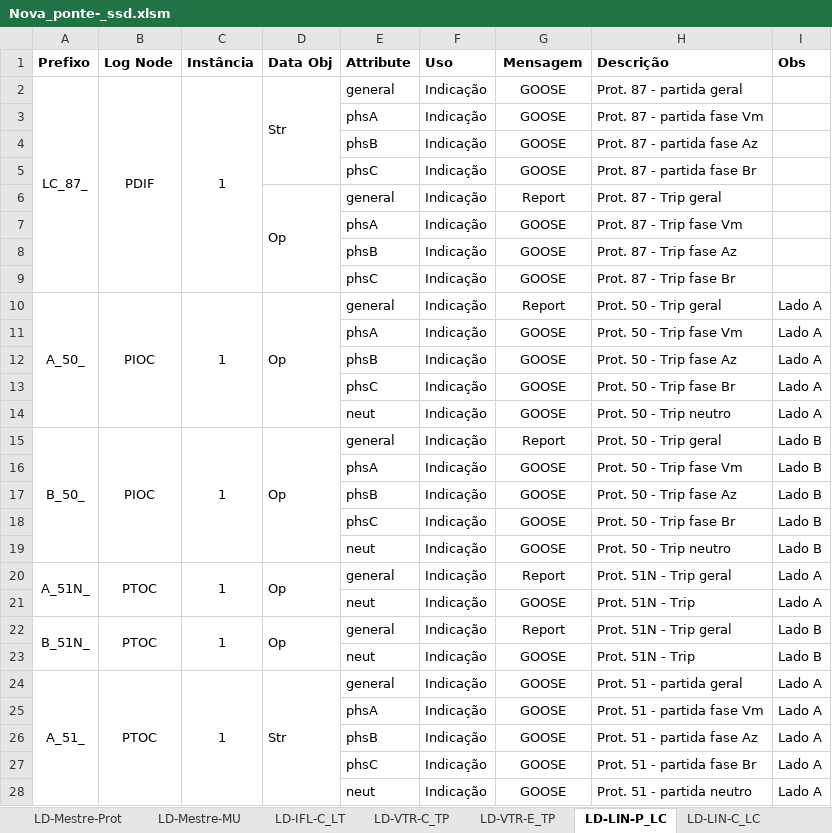
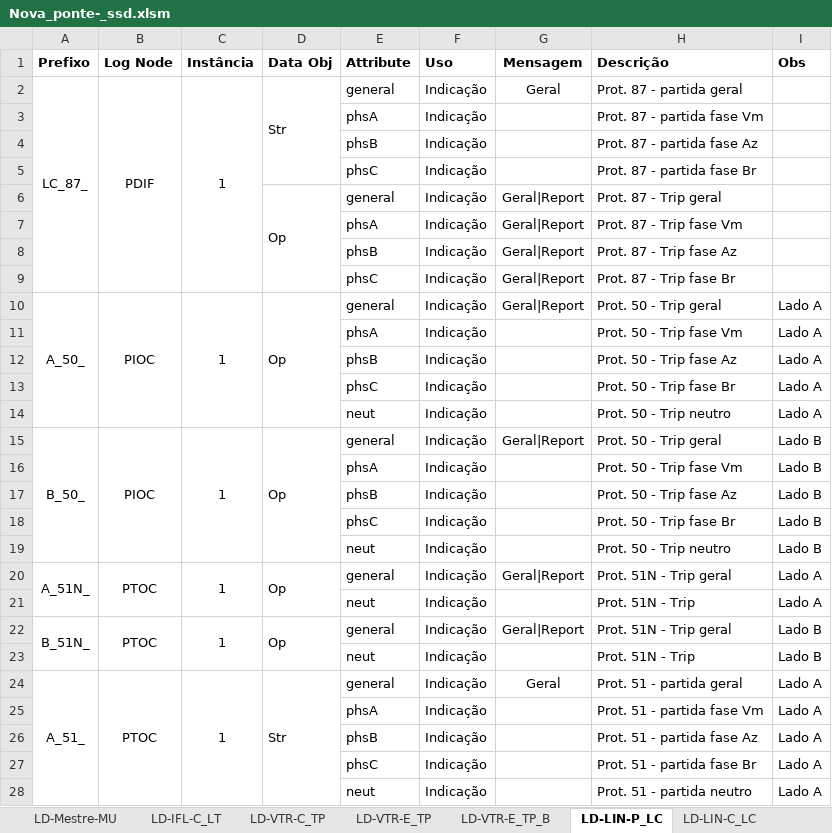
Before and after one commit to zecruel/sand_box, an Excel workbook: ssd/Nova_ponte­_ssd.xlsm, sheet LD-LIN-P_LC, drawn as a sheet; only a part is shown; values as stored, in another font and other column widths than the file's, no borders; the diff covers the shown part only; the diff names each change by its address in the sheet, - before the commit and + after, or states it on an @@ line.

```diff
--- a/ssd/Nova_ponte­_ssd.xlsm (sheet LD-LIN-P_LC)
+++ b/ssd/Nova_ponte­_ssd.xlsm (sheet LD-LIN-P_LC)
+sheet tab: LD-VTR-E_TP_B
-G2 (Mensagem): GOOSE
+G2 (Mensagem): Geral
-G3:G5 (Mensagem): GOOSE
+G3:G5 (Mensagem): (empty)
-G6 (Mensagem): Report
+G6 (Mensagem): Geral|Report
-G7:G9 (Mensagem): GOOSE
+G7:G9 (Mensagem): Geral|Report
-G10 (Mensagem): Report
+G10 (Mensagem): Geral|Report
-G11:G14 (Mensagem): GOOSE
+G11:G14 (Mensagem): (empty)
-G15 (Mensagem): Report
+G15 (Mensagem): Geral|Report
-G16:G19 (Mensagem): GOOSE
+G16:G19 (Mensagem): (empty)
-G20 (Mensagem): Report
+G20 (Mensagem): Geral|Report
-G21 (Mensagem): GOOSE
+G21 (Mensagem): (empty)
-G22 (Mensagem): Report
+G22 (Mensagem): Geral|Report
-G23 (Mensagem): GOOSE
+G23 (Mensagem): (empty)
-G24 (Mensagem): GOOSE
+G24 (Mensagem): Geral
-G25:G28 (Mensagem): GOOSE
+G25:G28 (Mensagem): (empty)
```
Also changed, not shown: 22 edited cells elsewhere in this sheet, sheet LD-VTR-E_TP, sheet LD-CBR-E_DJ, sheet LD-CTR-E_TC, sheet IEDs, sheet LD-CTR-E_TC_OP, sheet LD-CBR-C_DJ_B, 14 more sheets.
